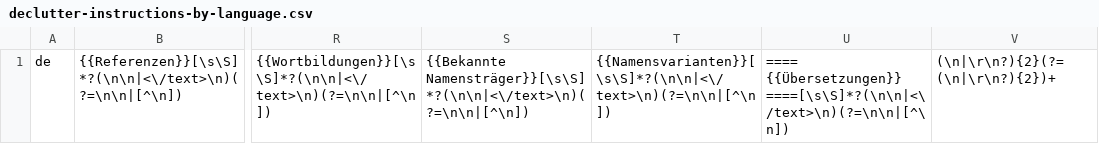
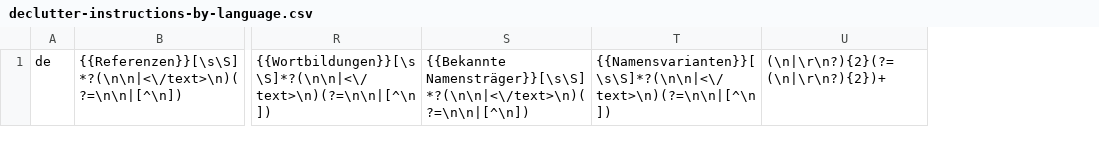
Before and after one commit to Goga-Barabadze/dictionary-parser-api, a CSV file: declutter-instructions-by-language.csv, drawn as a sheet; only a part is shown, gaps mark what is left out; the diff names each change by its address in the sheet, - before the commit and + after, or states it on an @@ line.

```diff
--- a/declutter-instructions-by-language.csv
+++ b/declutter-instructions-by-language.csv
-column U, row 1: ==== {{Übersetzungen}} ====[\s\S]*?(\n\n|<\/text>\n)(?=\n\n|[^\n])
```
Also changed, not shown: keywords.csv, 8 other files.
